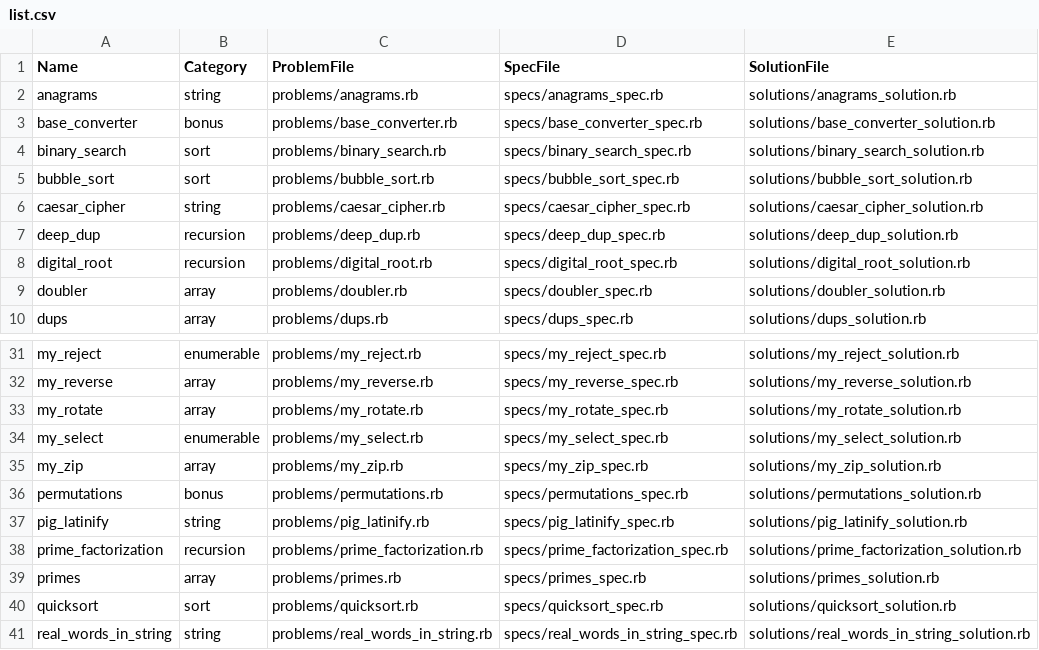
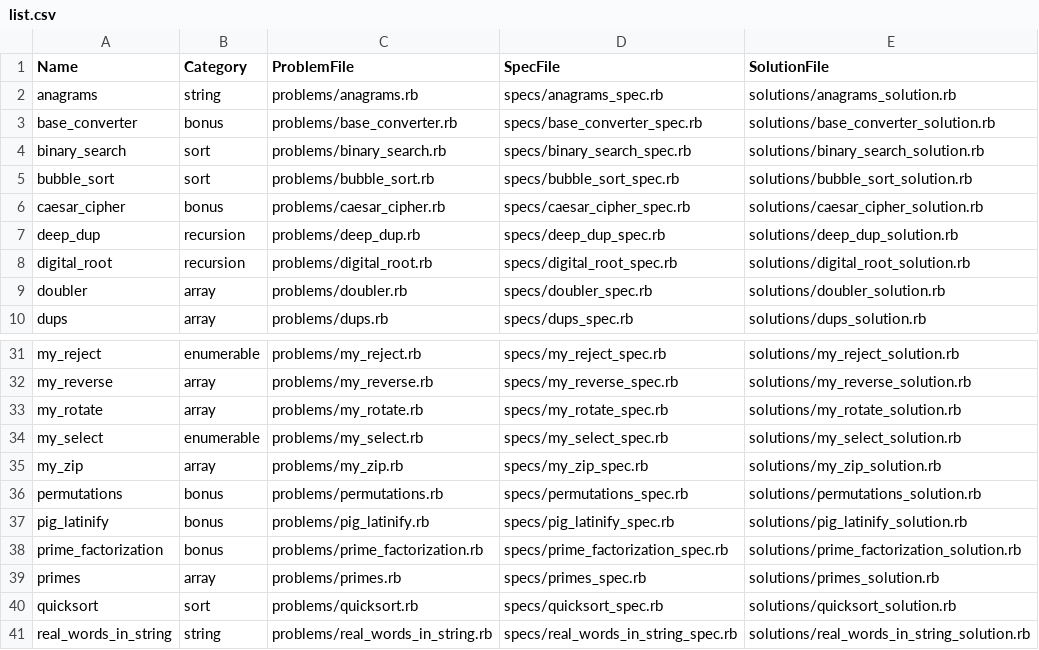
Before and after one commit to stephenmdw/AAClasswork, a CSV file: resources/list.csv, drawn as a sheet; only a part is shown, gaps mark what is left out.

Commit message:
Add prime_factorization, caesar_cipher, and pig_latinify to bonus problems

```diff
--- a/resources/list.csv
+++ b/resources/list.csv
@@ -5,3 +5,3 @@ binary_search,sort,problems/binary_search.rb,specs/binary_search_spec.rb,solutio
 bubble_sort,sort,problems/bubble_sort.rb,specs/bubble_sort_spec.rb,solutions/bubble_sort_solution.rb
-caesar_cipher,string,problems/caesar_cipher.rb,specs/caesar_cipher_spec.rb,solutions/caesar_cipher_solution.rb
+caesar_cipher,bonus,problems/caesar_cipher.rb,specs/caesar_cipher_spec.rb,solutions/caesar_cipher_solution.rb
 deep_dup,recursion,problems/deep_dup.rb,specs/deep_dup_spec.rb,solutions/deep_dup_solution.rb
@@ -36,4 +36,4 @@ my_zip,array,problems/my_zip.rb,specs/my_zip_spec.rb,solutions/my_zip_solution.r
 permutations,bonus,problems/permutations.rb,specs/permutations_spec.rb,solutions/permutations_solution.rb
-pig_latinify,string,problems/pig_latinify.rb,specs/pig_latinify_spec.rb,solutions/pig_latinify_solution.rb
-prime_factorization,recursion,problems/prime_factorization.rb,specs/prime_factorization_spec.rb,solutions/prime_factorization_solution.rb
+pig_latinify,bonus,problems/pig_latinify.rb,specs/pig_latinify_spec.rb,solutions/pig_latinify_solution.rb
+prime_factorization,bonus,problems/prime_factorization.rb,specs/prime_factorization_spec.rb,solutions/prime_factorization_solution.rb
 primes,array,problems/primes.rb,specs/primes_spec.rb,solutions/primes_solution.rb
```
